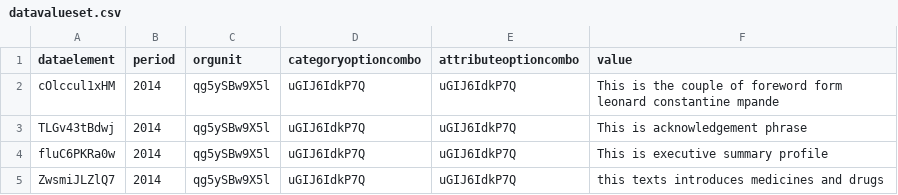
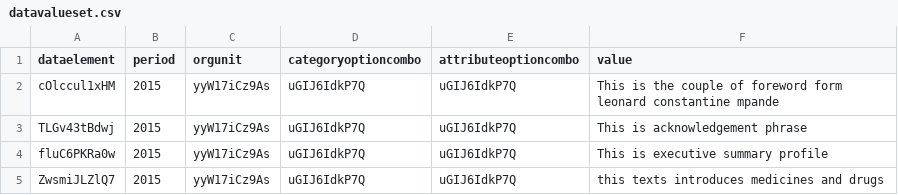
Before and after one commit to leompande/dhp_webportal, a CSV file: downloads/datavalueset.csv, drawn as a sheet.

```diff
--- a/downloads/datavalueset.csv
+++ b/downloads/datavalueset.csv
@@ -1,5 +1,5 @@
 dataelement,period,orgunit,categoryoptioncombo,attributeoptioncombo,value
-cOlccul1xHM,2014,qg5ySBw9X5l,uGIJ6IdkP7Q,uGIJ6IdkP7Q,"This is the couple of foreword form leonard constantine mpande"
-TLGv43tBdwj,2014,qg5ySBw9X5l,uGIJ6IdkP7Q,uGIJ6IdkP7Q,"This is acknowledgement phrase"
-fluC6PKRa0w,2014,qg5ySBw9X5l,uGIJ6IdkP7Q,uGIJ6IdkP7Q,"This is executive summary profile"
-ZwsmiJLZlQ7,2014,qg5ySBw9X5l,uGIJ6IdkP7Q,uGIJ6IdkP7Q,"this texts introduces medicines and drugs"
+cOlccul1xHM,2015,yyW17iCz9As,uGIJ6IdkP7Q,uGIJ6IdkP7Q,"This is the couple of foreword form leonard constantine mpande"
+TLGv43tBdwj,2015,yyW17iCz9As,uGIJ6IdkP7Q,uGIJ6IdkP7Q,"This is acknowledgement phrase"
+fluC6PKRa0w,2015,yyW17iCz9As,uGIJ6IdkP7Q,uGIJ6IdkP7Q,"This is executive summary profile"
+ZwsmiJLZlQ7,2015,yyW17iCz9As,uGIJ6IdkP7Q,uGIJ6IdkP7Q,"this texts introduces medicines and drugs"
```
Also changed, not shown: 3 other files.
